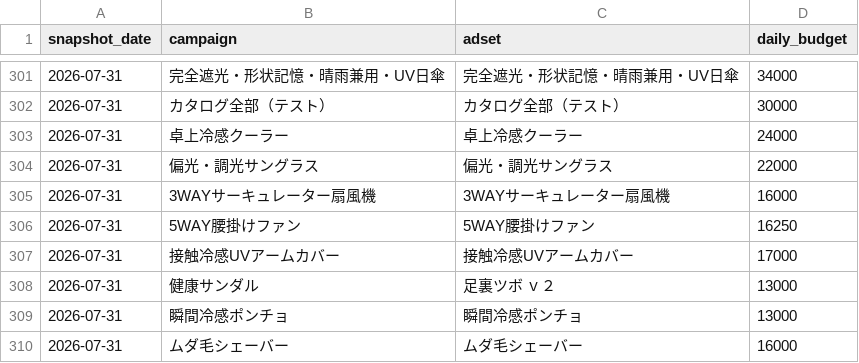
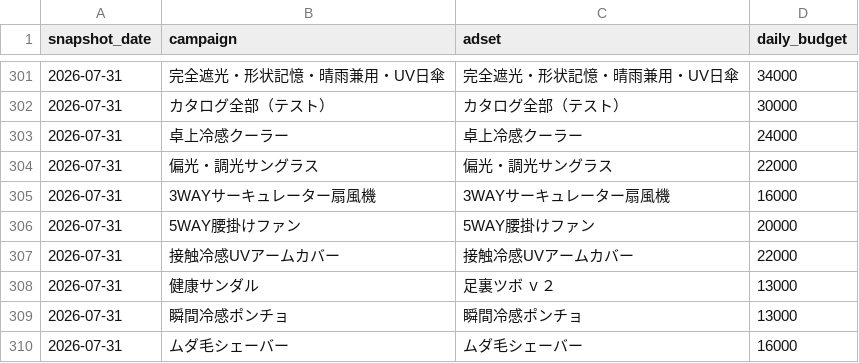
Before and after one commit to finracofficial-cmd/LOOana, a CSV file: data/budget-snapshots.csv, drawn as a sheet; only a part is shown, gaps mark what is left out.

```diff
--- a/data/budget-snapshots.csv
+++ b/data/budget-snapshots.csv
@@ -305,4 +305,4 @@ snapshot_date,campaign,adset,daily_budget
 2026-07-31,3WAYサーキュレーター扇風機,3WAYサーキュレーター扇風機,16000
-2026-07-31,5WAY腰掛けファン,5WAY腰掛けファン,16250
-2026-07-31,接触冷感UVアームカバー,接触冷感UVアームカバー,17000
+2026-07-31,5WAY腰掛けファン,5WAY腰掛けファン,20000
+2026-07-31,接触冷感UVアームカバー,接触冷感UVアームカバー,22000
 2026-07-31,健康サンダル,足裏ツボ ｖ２,13000
```
